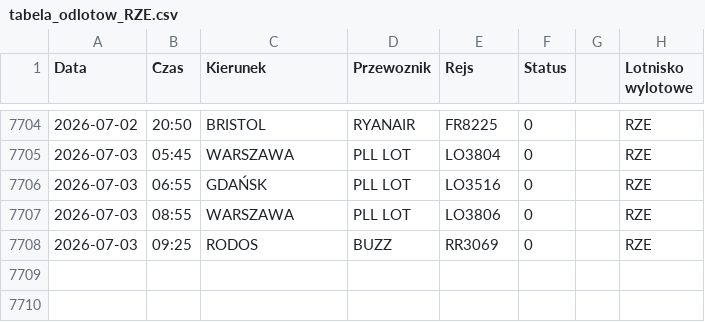
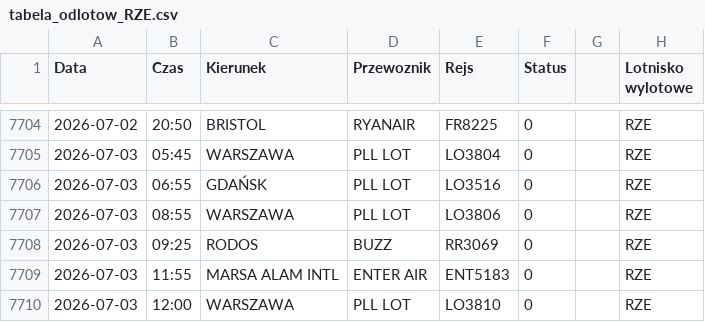
Before and after one commit to grzegorz-nowacki/departures-scraper, a CSV file: scraper/scraper_output/tabela_odlotow_RZE.csv, drawn as a sheet; only a part is shown, gaps mark what is left out.

```diff
--- a/scraper/scraper_output/tabela_odlotow_RZE.csv
+++ b/scraper/scraper_output/tabela_odlotow_RZE.csv
@@ -7708 +7708,3 @@ Data;Czas;Kierunek;Przewoznik;Rejs;Status;;Lotnisko wylotowe
 2026-07-03;09:25;RODOS;BUZZ;RR3069;0;;"RZE"
+2026-07-03;11:55;MARSA ALAM INTL;ENTER AIR;ENT5183;0;;"RZE"
+2026-07-03;12:00;WARSZAWA;PLL LOT;LO3810;0;;"RZE"
```
Also changed, not shown: 1 other file.
